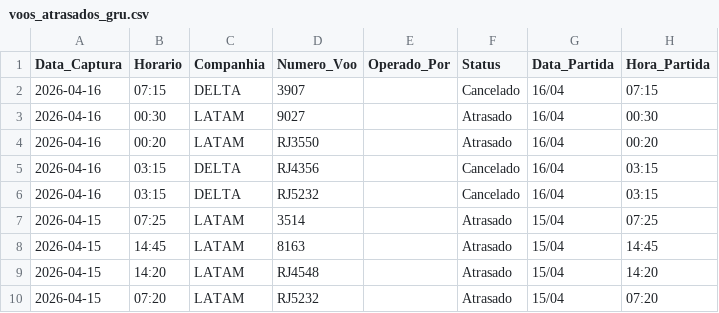
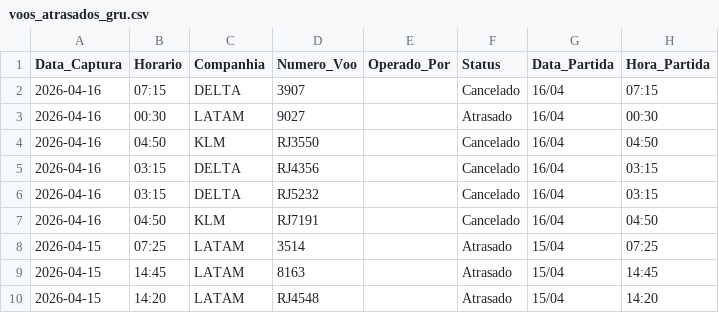
Before and after one commit to jonechelon/gru-flight-reliability-monitor, a CSV file: voos_atrasados_gru.csv, drawn as a sheet; only a part is shown; the shorter side is filled out with more unchanged rows.

Commit message:
report: update operational metrics [skip ci]

```diff
--- a/voos_atrasados_gru.csv
+++ b/voos_atrasados_gru.csv
@@ -3,5 +3,6 @@ Data_Captura,Horario,Companhia,Numero_Voo,Operado_Por,Status,Data_Partida,Hora_P
 2026-04-16,00:30,LATAM,9027,,Atrasado,16/04,00:30
-2026-04-16,00:20,LATAM,RJ3550,,Atrasado,16/04,00:20
+2026-04-16,04:50,KLM,RJ3550,,Cancelado,16/04,04:50
 2026-04-16,03:15,DELTA,RJ4356,,Cancelado,16/04,03:15
 2026-04-16,03:15,DELTA,RJ5232,,Cancelado,16/04,03:15
+2026-04-16,04:50,KLM,RJ7191,,Cancelado,16/04,04:50
 2026-04-15,07:25,LATAM,3514,,Atrasado,15/04,07:25
```
